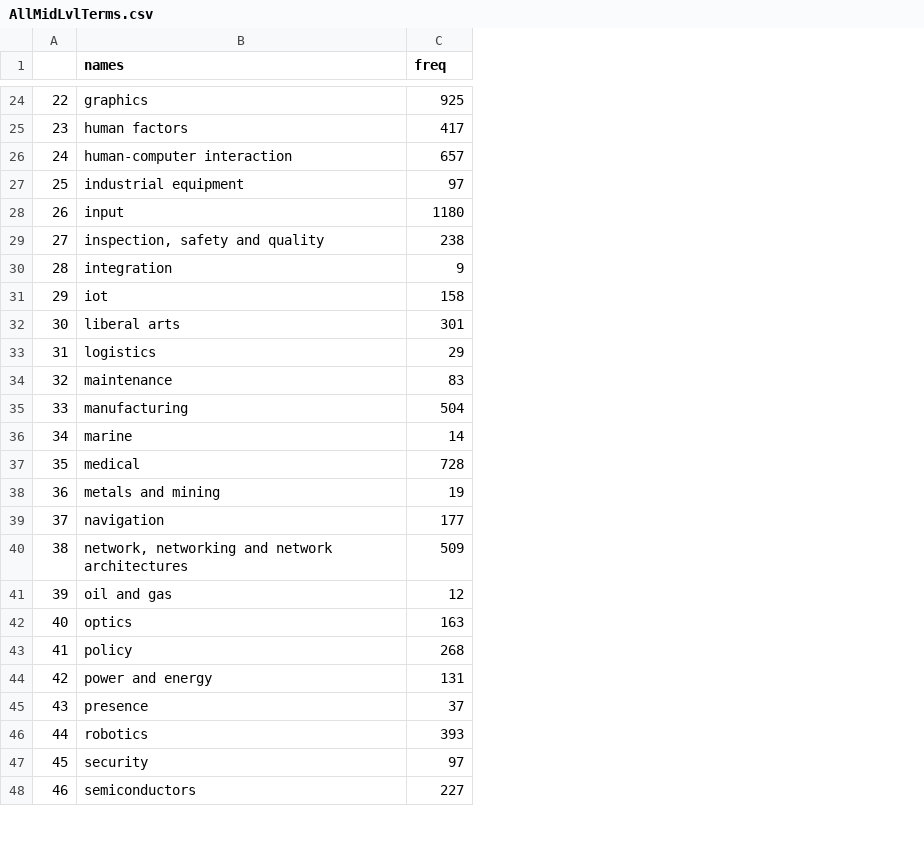
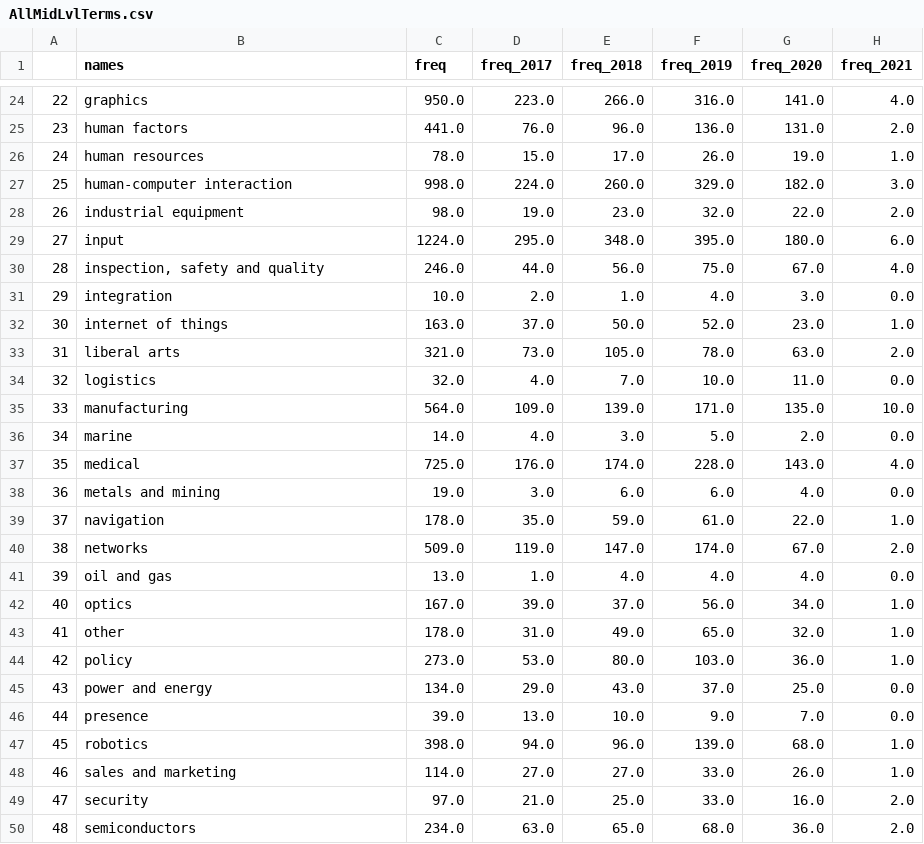
Before and after one commit to theareaorg/AREA-Research-Agenda, a CSV file: FindAR/Data/AllMidLvlTerms.csv, drawn as a sheet; only a part is shown, gaps mark what is left out; removed rows and columns are numbered as before the commit, all else as after; the diff covers the shown part only; the diff names each change by its address in the sheet, - before the commit and + after, or states it on an @@ line.

```diff
--- a/FindAR/Data/AllMidLvlTerms.csv
+++ b/FindAR/Data/AllMidLvlTerms.csv
+column D (freq_2017), rows 24-25: 223.0 | 76.0; rows 27-31: 224.0 | 19.0 | 295.0 | 44.0 | 2.0; rows 33-39: 73.0 | 4.0 | 109.0 | 4.0 | 176.0 | 3.0 | 35.0; rows 41-42: 1.0 | 39.0; rows 44-47: 53.0 | 29.0 | 13.0 | 94.0; rows 49-50: 21.0 | 63.0
+column E (freq_2018), rows 24-25: 266.0 | 96.0; rows 27-31: 260.0 | 23.0 | 348.0 | 56.0 | 1.0; rows 33-39: 105.0 | 7.0 | 139.0 | 3.0 | 174.0 | 6.0 | 59.0; rows 41-42: 4.0 | 37.0; rows 44-47: 80.0 | 43.0 | 10.0 | 96.0; rows 49-50: 25.0 | 65.0
+column F (freq_2019), rows 24-25: 316.0 | 136.0; rows 27-31: 329.0 | 32.0 | 395.0 | 75.0 | 4.0; rows 33-39: 78.0 | 10.0 | 171.0 | 5.0 | 228.0 | 6.0 | 61.0; rows 41-42: 4.0 | 56.0; rows 44-47: 103.0 | 37.0 | 9.0 | 139.0; rows 49-50: 33.0 | 68.0
+column G (freq_2020), rows 24-25: 141.0 | 131.0; rows 27-31: 182.0 | 22.0 | 180.0 | 67.0 | 3.0; rows 33-39: 63.0 | 11.0 | 135.0 | 2.0 | 143.0 | 4.0 | 22.0; rows 41-42: 4.0 | 34.0; rows 44-47: 36.0 | 25.0 | 7.0 | 68.0; rows 49-50: 16.0 | 36.0
+column H (freq_2021), rows 24-25: 4.0 | 2.0; rows 27-31: 3.0 | 2.0 | 6.0 | 4.0 | 0.0; rows 33-39: 2.0 | 0.0 | 10.0 | 0.0 | 4.0 | 0.0 | 1.0; rows 41-42: 0.0 | 1.0; rows 44-47: 1.0 | 0.0 | 0.0 | 1.0; rows 49-50: 2.0 | 2.0
@@ column A renumbered from row 8 down @@
-C24 (freq): 925
+C24 (freq): 950.0
-C25 (freq): 417
+C25 (freq): 441.0
+row 26: 24 | human resources | 78.0 | 15.0 | 17.0 | 26.0 | 19.0 | 1.0
-C27 (freq): 657
+C27 (freq): 998.0
-C28 (freq): 97
+C28 (freq): 98.0
-C29 (freq): 1180
+C29 (freq): 1224.0
-C30 (freq): 238
+C30 (freq): 246.0
-C31 (freq): 9
+C31 (freq): 10.0
-row 31: 29 | iot | 158
+row 32: 30 | internet of things | 163.0 | 37.0 | 50.0 | 52.0 | 23.0 | 1.0
-C33 (freq): 301
+C33 (freq): 321.0
-C34 (freq): 29
+C34 (freq): 32.0
-row 34: 32 | maintenance | 83
-C35 (freq): 504
+C35 (freq): 564.0
-C36 (freq): 14
+C36 (freq): 14.0
-C37 (freq): 728
+C37 (freq): 725.0
-C38 (freq): 19
+C38 (freq): 19.0
-C39 (freq): 177
+C39 (freq): 178.0
-row 40: 38 | network, networking and network architectures | 509
+row 40: 38 | networks | 509.0 | 119.0 | 147.0 | 174.0 | 67.0 | 2.0
-C41 (freq): 12
+C41 (freq): 13.0
-C42 (freq): 163
+C42 (freq): 167.0
+row 43: 41 | other | 178.0 | 31.0 | 49.0 | 65.0 | 32.0 | 1.0
-C44 (freq): 268
+C44 (freq): 273.0
-C45 (freq): 131
+C45 (freq): 134.0
-C46 (freq): 37
+C46 (freq): 39.0
-C47 (freq): 393
+C47 (freq): 398.0
+row 48: 46 | sales and marketing | 114.0 | 27.0 | 27.0 | 33.0 | 26.0 | 1.0
-C49 (freq): 97
+C49 (freq): 97.0
-C50 (freq): 227
+C50 (freq): 234.0
```
Also changed, not shown: 4 added rows, 4 removed rows and 30 edited cells elsewhere in this file, FindAR/Data/AllLowLvlTerms.csv, FindAR/Data/inds.csv, 13 other files.
